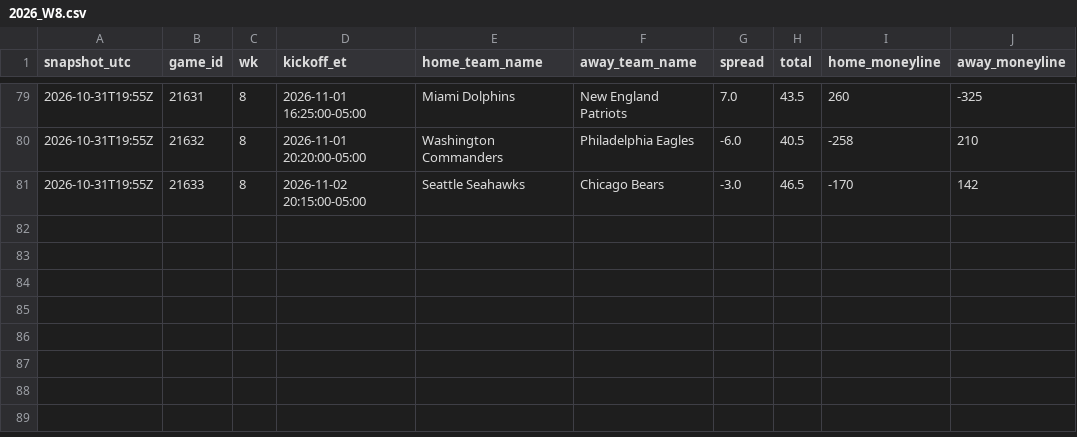
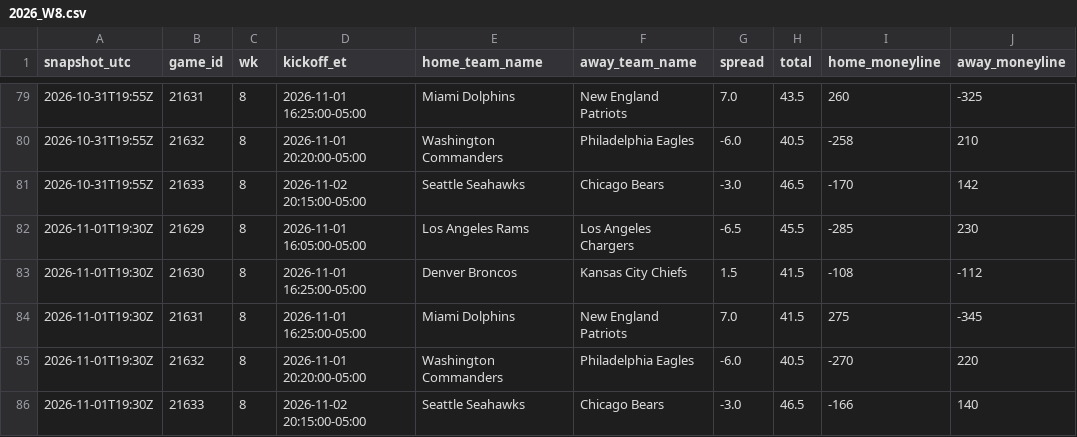
Before and after one commit to jameskroeker/nfl-betting-data-pipeline, a CSV file: data/lines_history/2026_W8.csv, drawn as a sheet; only a part is shown, gaps mark what is left out.

```diff
--- a/data/lines_history/2026_W8.csv
+++ b/data/lines_history/2026_W8.csv
@@ -81 +81,6 @@ snapshot_utc,game_id,wk,kickoff_et,home_team_name,away_team_name,spread,total,ho
 2026-10-31T19:55Z,21633,8,2026-11-02 20:15:00-05:00,Seattle Seahawks,Chicago Bears,-3.0,46.5,-170,142
+2026-11-01T19:30Z,21629,8,2026-11-01 16:05:00-05:00,Los Angeles Rams,Los Angeles Chargers,-6.5,45.5,-285,230
+2026-11-01T19:30Z,21630,8,2026-11-01 16:25:00-05:00,Denver Broncos,Kansas City Chiefs,1.5,41.5,-108,-112
+2026-11-01T19:30Z,21631,8,2026-11-01 16:25:00-05:00,Miami Dolphins,New England Patriots,7.0,41.5,275,-345
+2026-11-01T19:30Z,21632,8,2026-11-01 20:20:00-05:00,Washington Commanders,Philadelphia Eagles,-6.0,40.5,-270,220
+2026-11-01T19:30Z,21633,8,2026-11-02 20:15:00-05:00,Seattle Seahawks,Chicago Bears,-3.0,46.5,-166,140
```
Also changed, not shown: data/weekly/2026_W8.csv.
